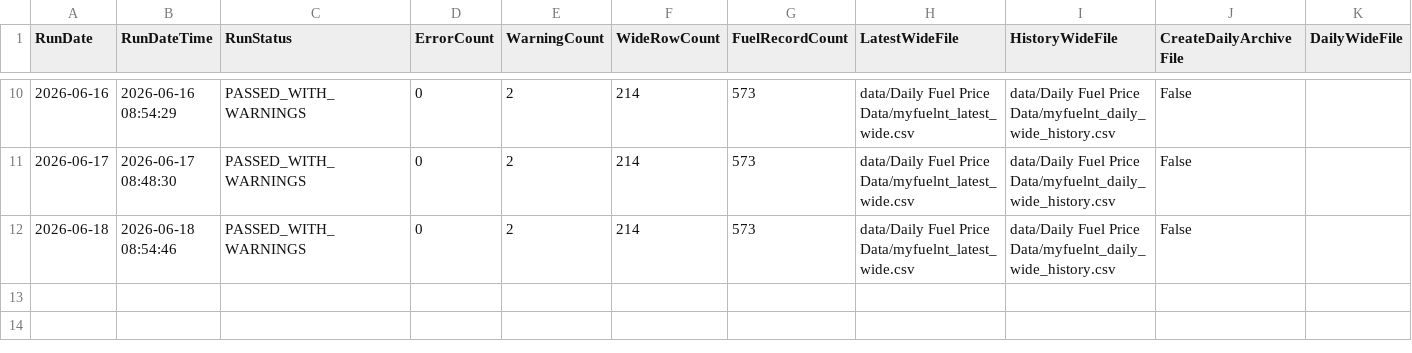
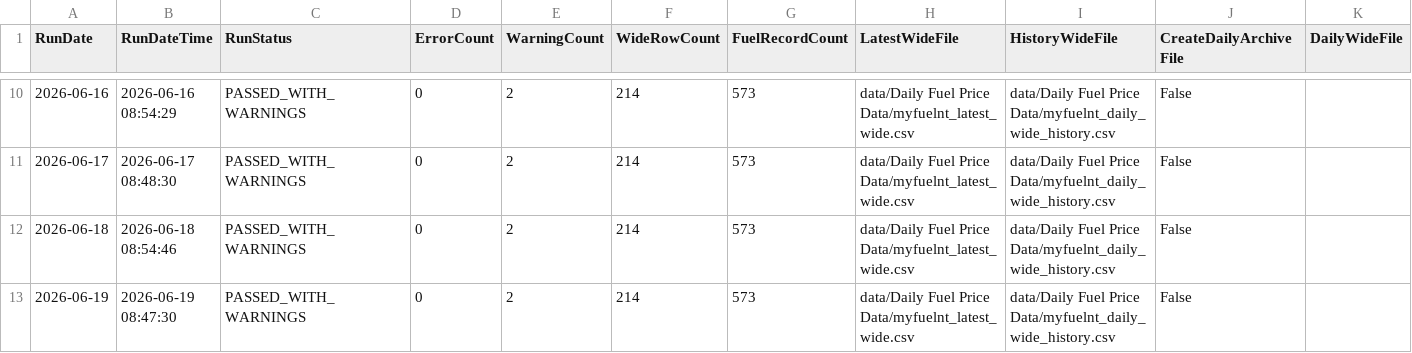
Before and after one commit to ResearchTourismNT/Fuel-Prices, a CSV file: data/Daily Fuel Price Data/myfuelnt_quality_log.csv, drawn as a sheet; only a part is shown, gaps mark what is left out; the diff names each change by its address in the sheet, - before the commit and + after, or states it on an @@ line.

Commit message:
Append MyFuelNT quality log for 2026-06-19

```diff
--- a/data/Daily Fuel Price Data/myfuelnt_quality_log.csv
+++ b/data/Daily Fuel Price Data/myfuelnt_quality_log.csv
+row 13: 2026-06-19 | 2026-06-19 08:47:30 | PASSED_WITH_WARNINGS | 0 | 2 | 214 | 573 | data/Daily Fuel Price Data/myfuelnt_latest_wide.csv | data/Daily Fuel Price Data/myfuelnt_daily_wide_history.csv | False
```
